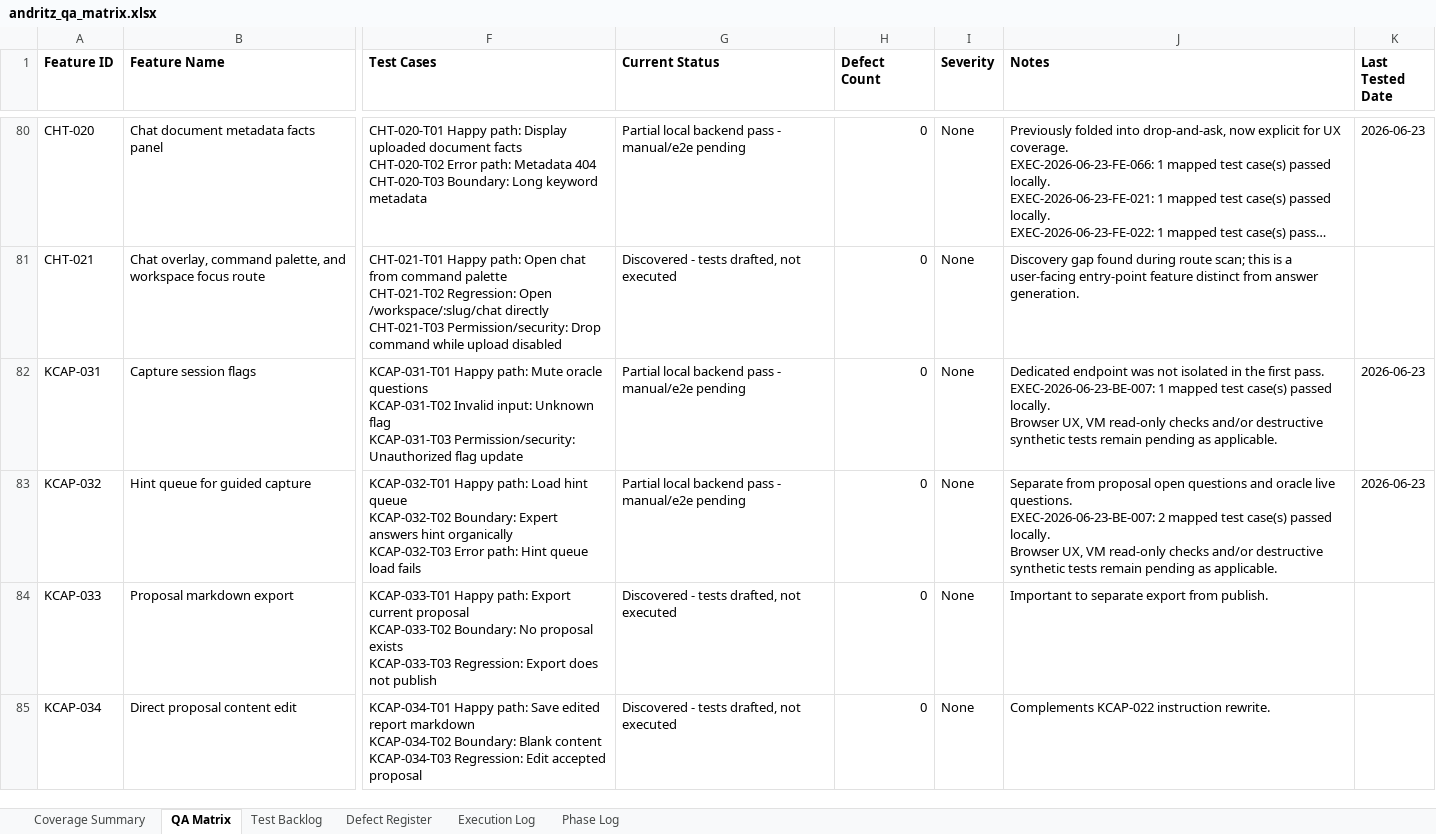
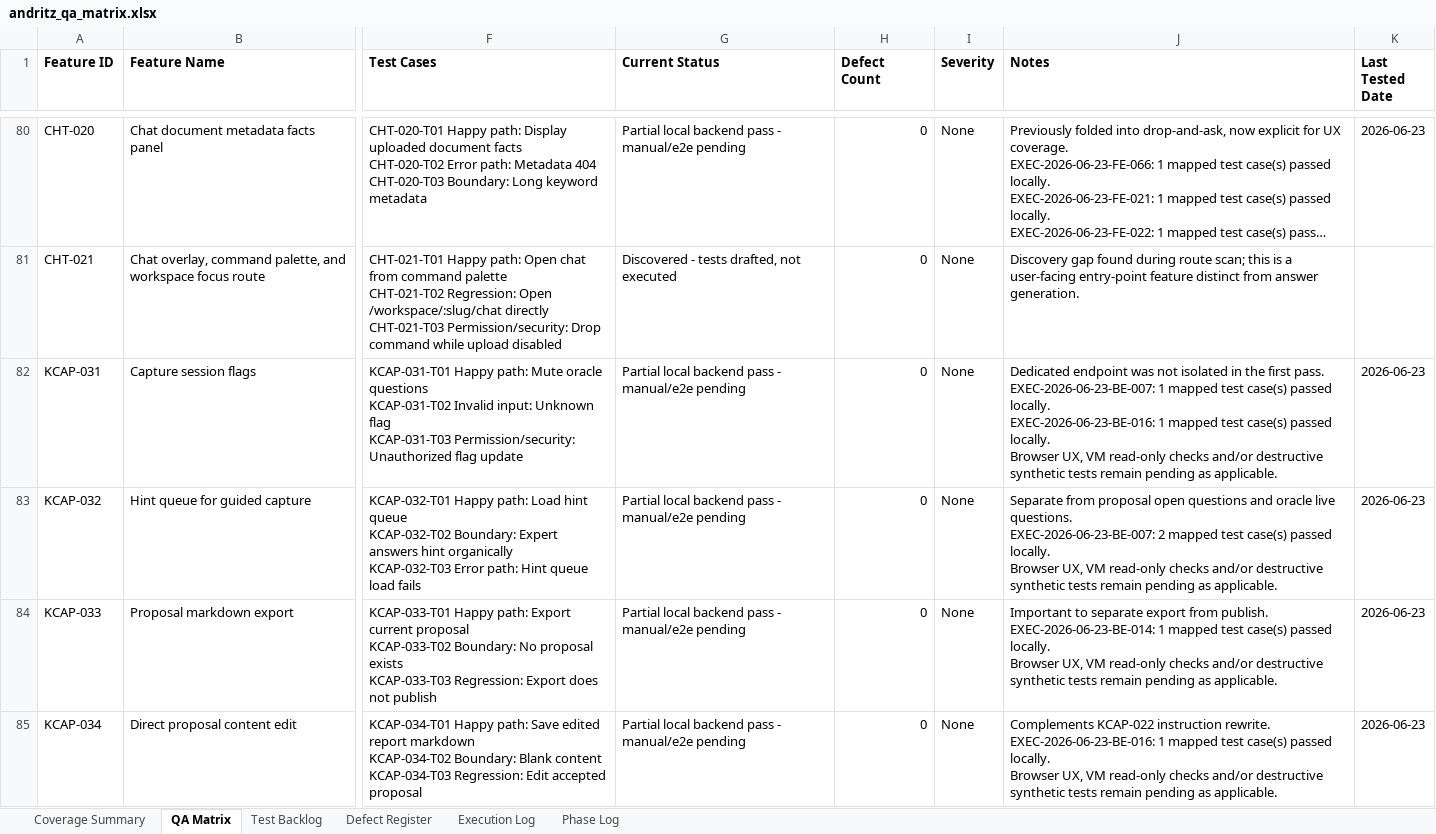
Before and after one commit to tishacian/hyusai, an Excel workbook: outputs/019edc68-andritz-qa/andritz_qa_matrix.xlsx, sheet QA Matrix, drawn as a sheet; only a part is shown, gaps mark what is left out; long unchanged cells end in …; values as stored, in another font and other column widths than the file's, no borders; ↵ is a line break in a cell; the diff covers the shown part only; the diff names each change by its address in the sheet, - before the commit and + after, or states it on an @@ line.

Commit message:
test(andritz): extend capture and deposit QA coverage

```diff
--- a/outputs/019edc68-andritz-qa/andritz_qa_matrix.xlsx (sheet QA Matrix)
+++ b/outputs/019edc68-andritz-qa/andritz_qa_matrix.xlsx (sheet QA Matrix)
-J82 (Notes): …passed locally. ↵ Browser UX,…
+J82 (Notes): …passed locally. ↵ EXEC-2026-06-23-BE-016: 1 mapped test case(s) passed locally. ↵ Browser UX,…
-G84:G85 (Current Status): Discovered - tests drafted, not executed
+G84:G85 (Current Status): Partial local backend pass - manual/e2e pending
-J84 (Notes): …from publish.
+J84 (Notes): …from publish. ↵ EXEC-2026-06-23-BE-014: 1 mapped test case(s) passed locally. ↵ Browser UX, VM read-only checks and/or destructive synthetic tests remain pending as applicable.
-K84:K85 (Last Tested Date): (empty)
+K84:K85 (Last Tested Date): 2026-06-23
-J85 (Notes): …instruction rewrite.
+J85 (Notes): …instruction rewrite. ↵ EXEC-2026-06-23-BE-016: 1 mapped test case(s) passed locally. ↵ Browser UX, VM read-only checks and/or destructive synthetic tests remain pending as applicable.
```
Also changed, not shown: 17 edited cells elsewhere in this sheet, sheet Test Backlog, sheet Execution Log, sheet Phase Log, sheet Defect Register, sheet Coverage Summary, 13 other files.
